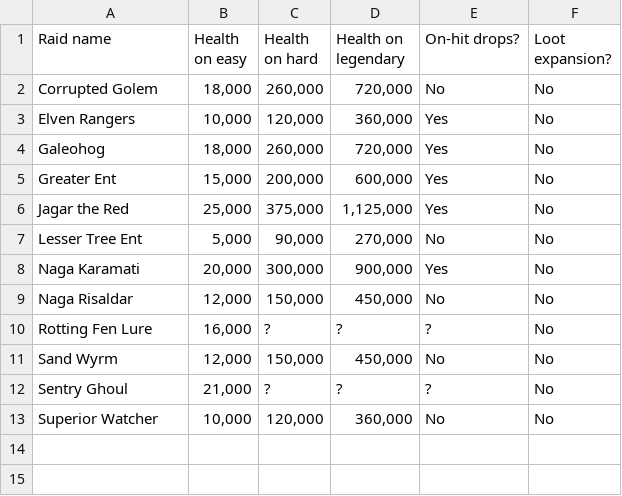
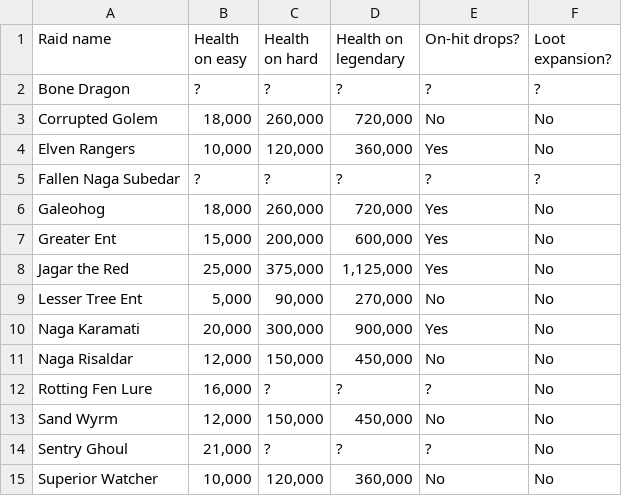
Before and after one commit to Matrix4348/Dragons-of-the-Void---Raid-Loot-Tiers, a CSV file: community-gathered data/Basic data/Quest bosses.csv, drawn as a sheet; the diff names each change by its address in the sheet, - before the commit and + after, or states it on an @@ line.

Commit message:
Update Quest bosses.csv
Entry for Fallen Naga Subedar and Bone Dragon

```diff
--- a/community-gathered data/Basic data/Quest bosses.csv
+++ b/community-gathered data/Basic data/Quest bosses.csv
+row 2: Bone Dragon | ? | ? | ? | ? | ?
+row 5: Fallen Naga Subedar | ? | ? | ? | ? | ?
```
